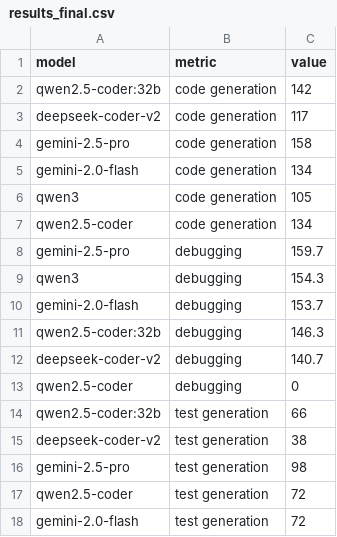
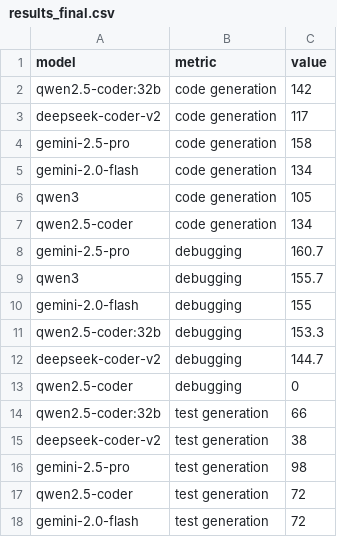
Before and after one commit to martinalupini/Spec2Faas, a CSV file: experiments/results_final.csv, drawn as a sheet; only a part is shown.

```diff
--- a/experiments/results_final.csv
+++ b/experiments/results_final.csv
@@ -7,7 +7,7 @@ qwen3,code generation,105
 qwen2.5-coder,code generation,134
-gemini-2.5-pro,debugging,159.7
-qwen3,debugging,154.3
-gemini-2.0-flash,debugging,153.7
-qwen2.5-coder:32b,debugging, 146.3
-deepseek-coder-v2,debugging,140.7
+gemini-2.5-pro,debugging,160.7
+qwen3,debugging,155.7
+gemini-2.0-flash,debugging,155
+qwen2.5-coder:32b,debugging,153.3
+deepseek-coder-v2,debugging,144.7
 qwen2.5-coder,debugging,0
```
Also changed, not shown: 4 other files.
